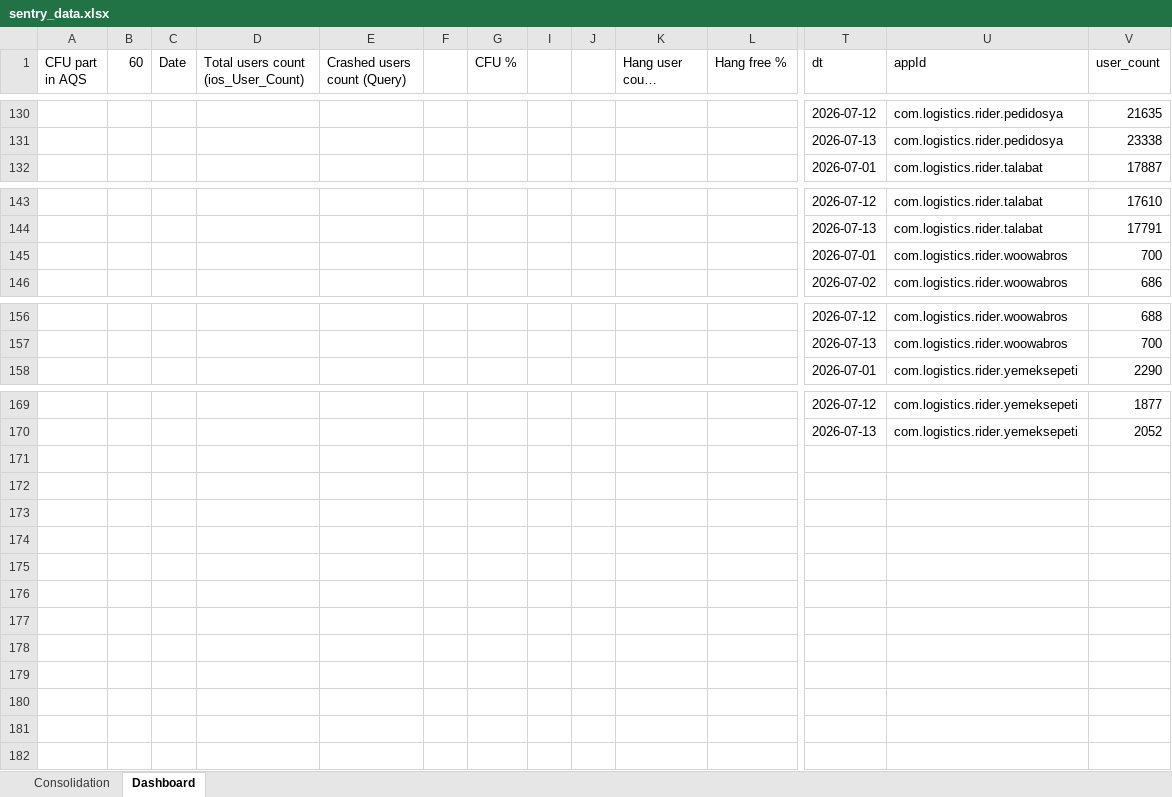
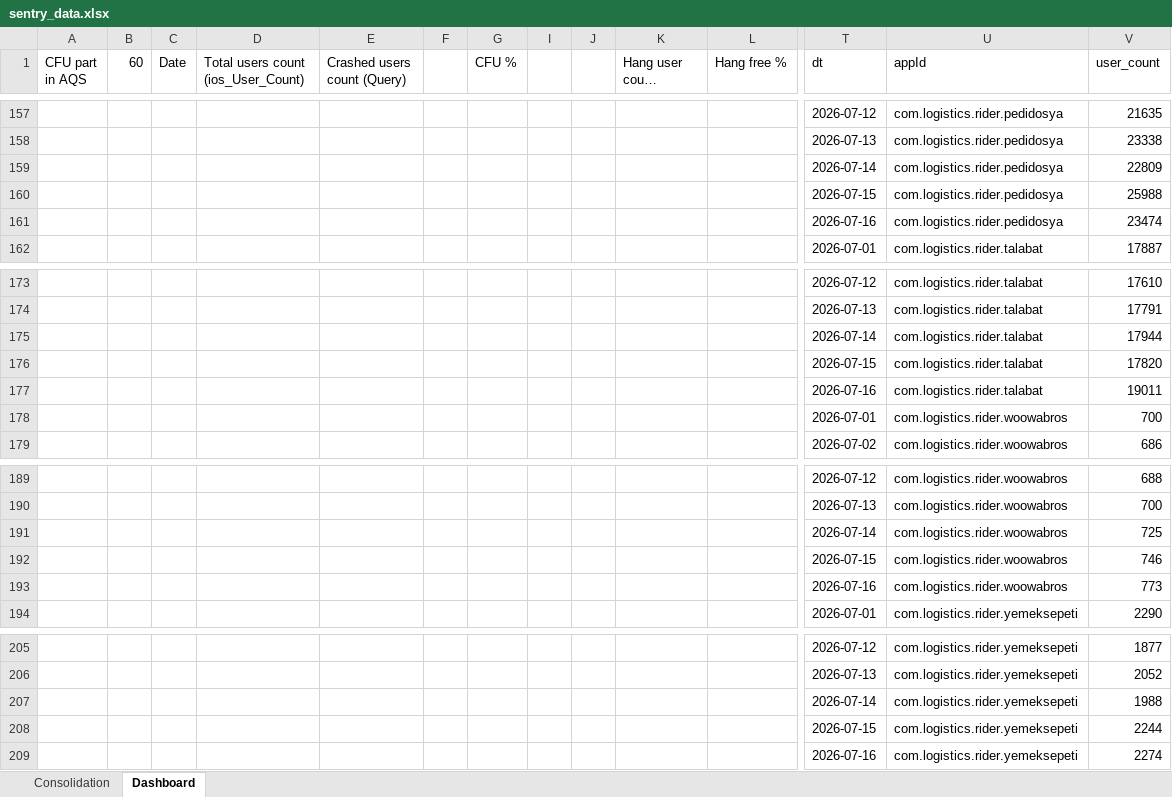
Before and after one commit to shilpa-bansal0401/rider-app-ios-reliability-dashboard, an Excel workbook: consolidation_report/sentry_data.xlsx, sheet Dashboard, drawn as a sheet; only a part is shown, gaps mark what is left out; long unchanged cells end in …; values as stored, in another font and other column widths than the file's, no cell formats; rows hold the shown columns only; the diff covers the shown part only; the diff names each change by its address in the sheet, - before the commit and + after, or states it on an @@ line.

```diff
--- a/consolidation_report/sentry_data.xlsx (sheet Dashboard)
+++ b/consolidation_report/sentry_data.xlsx (sheet Dashboard)
+row 159:  |  |  |  |  |  |  |  |  |  |  | 2026-07-14 | com.logistics.rider.pedidosya | 22809
+row 160:  |  |  |  |  |  |  |  |  |  |  | 2026-07-15 | com.logistics.rider.pedidosya | 25988
+row 161:  |  |  |  |  |  |  |  |  |  |  | 2026-07-16 | com.logistics.rider.pedidosya | 23474
+row 175:  |  |  |  |  |  |  |  |  |  |  | 2026-07-14 | com.logistics.rider.talabat | 17944
+row 176:  |  |  |  |  |  |  |  |  |  |  | 2026-07-15 | com.logistics.rider.talabat | 17820
+row 177:  |  |  |  |  |  |  |  |  |  |  | 2026-07-16 | com.logistics.rider.talabat | 19011
+row 191:  |  |  |  |  |  |  |  |  |  |  | 2026-07-14 | com.logistics.rider.woowabros | 725
+row 192:  |  |  |  |  |  |  |  |  |  |  | 2026-07-15 | com.logistics.rider.woowabros | 746
+row 193:  |  |  |  |  |  |  |  |  |  |  | 2026-07-16 | com.logistics.rider.woowabros | 773
+row 207:  |  |  |  |  |  |  |  |  |  |  | 2026-07-14 | com.logistics.rider.yemeksepeti | 1988
+row 208:  |  |  |  |  |  |  |  |  |  |  | 2026-07-15 | com.logistics.rider.yemeksepeti | 2244
+row 209:  |  |  |  |  |  |  |  |  |  |  | 2026-07-16 | com.logistics.rider.yemeksepeti | 2274
```
Also changed, not shown: other rows of this sheet, sheet Consolidation, cell formats, hidden cells, 3 other files.
